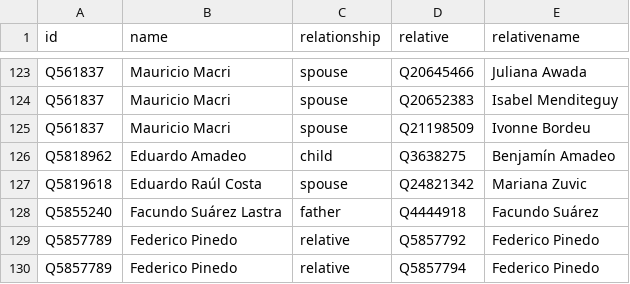
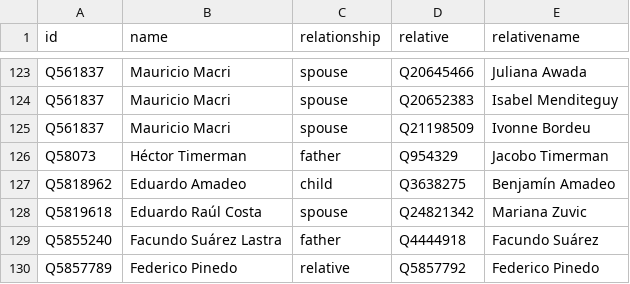
Before and after one commit to every-politician-scrapers/argentina-ministers, a CSV file: html/family.csv, drawn as a sheet; only a part is shown, gaps mark what is left out; the shorter side is filled out with more unchanged rows.

```diff
--- a/html/family.csv
+++ b/html/family.csv
@@ -125,2 +125,3 @@ Q561837,Mauricio Macri,spouse,Q20652383,Isabel Menditeguy
 Q561837,Mauricio Macri,spouse,Q21198509,Ivonne Bordeu
+Q58073,Héctor Timerman,father,Q954329,Jacobo Timerman
 Q5818962,Eduardo Amadeo,child,Q3638275,Benjamín Amadeo
```
Also changed, not shown: html/holders21.csv, html/legislators.csv, 1 other file.
